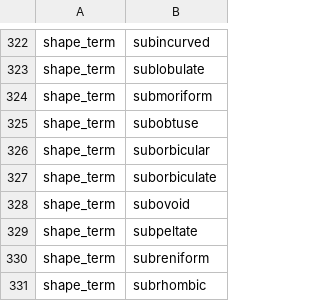
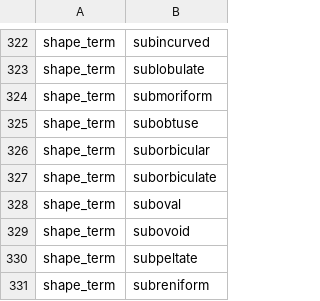
Before and after one commit to rafelafrance/AnopluraTraiter, a CSV file: anoplura/rules/terms/shape_terms.csv, drawn as a sheet; only a part is shown, gaps mark what is left out; the shorter side is filled out with more unchanged rows.

```diff
--- a/anoplura/rules/terms/shape_terms.csv
+++ b/anoplura/rules/terms/shape_terms.csv
@@ -327,2 +327,3 @@ shape_term,suborbicular
 shape_term,suborbiculate
+shape_term,suboval
 shape_term,subovoid
```
Also changed, not shown: 13 other files.
